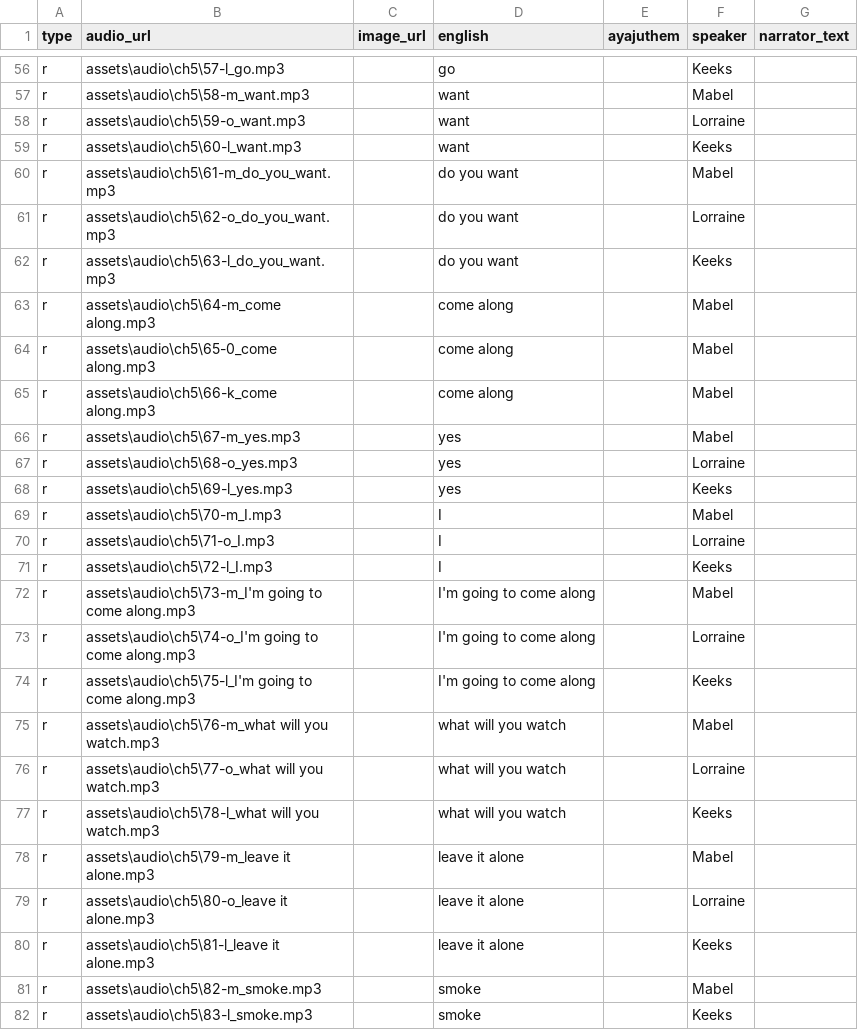
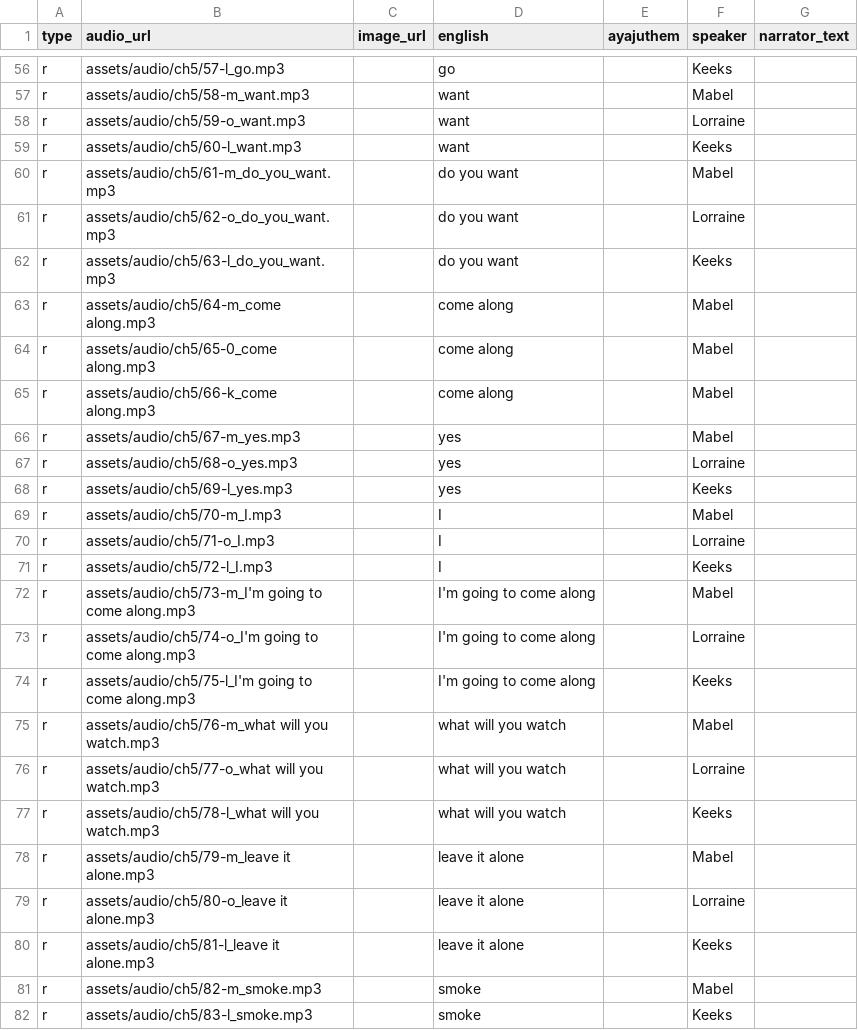
Before and after one commit to dom-aya/ayajuthem-lingo, a CSV file: assets/lessons/05_What are you doing tonight.csv, drawn as a sheet; only a part is shown, gaps mark what is left out; the diff covers the shown part only; the diff names each change by its address in the sheet, - before the commit and + after, or states it on an @@ line.

```diff
--- a/assets/lessons/05_What are you doing tonight.csv
+++ b/assets/lessons/05_What are you doing tonight.csv
-B56 (audio_url): assets\audio\ch5\57-l_go.mp3
+B56 (audio_url): assets/audio/ch5/57-l_go.mp3
-B57 (audio_url): assets\audio\ch5\58-m_want.mp3
+B57 (audio_url): assets/audio/ch5/58-m_want.mp3
-B58 (audio_url): assets\audio\ch5\59-o_want.mp3
+B58 (audio_url): assets/audio/ch5/59-o_want.mp3
-B59 (audio_url): assets\audio\ch5\60-l_want.mp3
+B59 (audio_url): assets/audio/ch5/60-l_want.mp3
-B60 (audio_url): assets\audio\ch5\61-m_do_you_want.mp3
+B60 (audio_url): assets/audio/ch5/61-m_do_you_want.mp3
-B61 (audio_url): assets\audio\ch5\62-o_do_you_want.mp3
+B61 (audio_url): assets/audio/ch5/62-o_do_you_want.mp3
-B62 (audio_url): assets\audio\ch5\63-l_do_you_want.mp3
+B62 (audio_url): assets/audio/ch5/63-l_do_you_want.mp3
-B63 (audio_url): assets\audio\ch5\64-m_come along.mp3
+B63 (audio_url): assets/audio/ch5/64-m_come along.mp3
-B64 (audio_url): assets\audio\ch5\65-0_come along.mp3
+B64 (audio_url): assets/audio/ch5/65-0_come along.mp3
-B65 (audio_url): assets\audio\ch5\66-k_come along.mp3
+B65 (audio_url): assets/audio/ch5/66-k_come along.mp3
-B66 (audio_url): assets\audio\ch5\67-m_yes.mp3
+B66 (audio_url): assets/audio/ch5/67-m_yes.mp3
-B67 (audio_url): assets\audio\ch5\68-o_yes.mp3
+B67 (audio_url): assets/audio/ch5/68-o_yes.mp3
-B68 (audio_url): assets\audio\ch5\69-l_yes.mp3
+B68 (audio_url): assets/audio/ch5/69-l_yes.mp3
-B69 (audio_url): assets\audio\ch5\70-m_I.mp3
+B69 (audio_url): assets/audio/ch5/70-m_I.mp3
-B70 (audio_url): assets\audio\ch5\71-o_I.mp3
+B70 (audio_url): assets/audio/ch5/71-o_I.mp3
-B71 (audio_url): assets\audio\ch5\72-l_I.mp3
+B71 (audio_url): assets/audio/ch5/72-l_I.mp3
-B72 (audio_url): assets\audio\ch5\73-m_I'm going to…
+B72 (audio_url): assets/audio/ch5/73-m_I'm going to…
-B73 (audio_url): assets\audio\ch5\74-o_I'm going to…
+B73 (audio_url): assets/audio/ch5/74-o_I'm going to…
-B74 (audio_url): assets\audio\ch5\75-l_I'm going to…
+B74 (audio_url): assets/audio/ch5/75-l_I'm going to…
-B75 (audio_url): assets\audio\ch5\76-m_what will you watch.mp3
+B75 (audio_url): assets/audio/ch5/76-m_what will you watch.mp3
-B76 (audio_url): assets\audio\ch5\77-o_what will you watch.mp3
+B76 (audio_url): assets/audio/ch5/77-o_what will you watch.mp3
-B77 (audio_url): assets\audio\ch5\78-l_what will you watch.mp3
+B77 (audio_url): assets/audio/ch5/78-l_what will you watch.mp3
-B78 (audio_url): assets\audio\ch5\79-m_leave it alone.mp3
+B78 (audio_url): assets/audio/ch5/79-m_leave it alone.mp3
-B79 (audio_url): assets\audio\ch5\80-o_leave it alone.mp3
+B79 (audio_url): assets/audio/ch5/80-o_leave it alone.mp3
-B80 (audio_url): assets\audio\ch5\81-l_leave it alone.mp3
+B80 (audio_url): assets/audio/ch5/81-l_leave it alone.mp3
-B81 (audio_url): assets\audio\ch5\82-m_smoke.mp3
+B81 (audio_url): assets/audio/ch5/82-m_smoke.mp3
-B82 (audio_url): assets\audio\ch5\83-l_smoke.mp3
+B82 (audio_url): assets/audio/ch5/83-l_smoke.mp3
```
Also changed, not shown: 93 edited cells elsewhere in this file.
